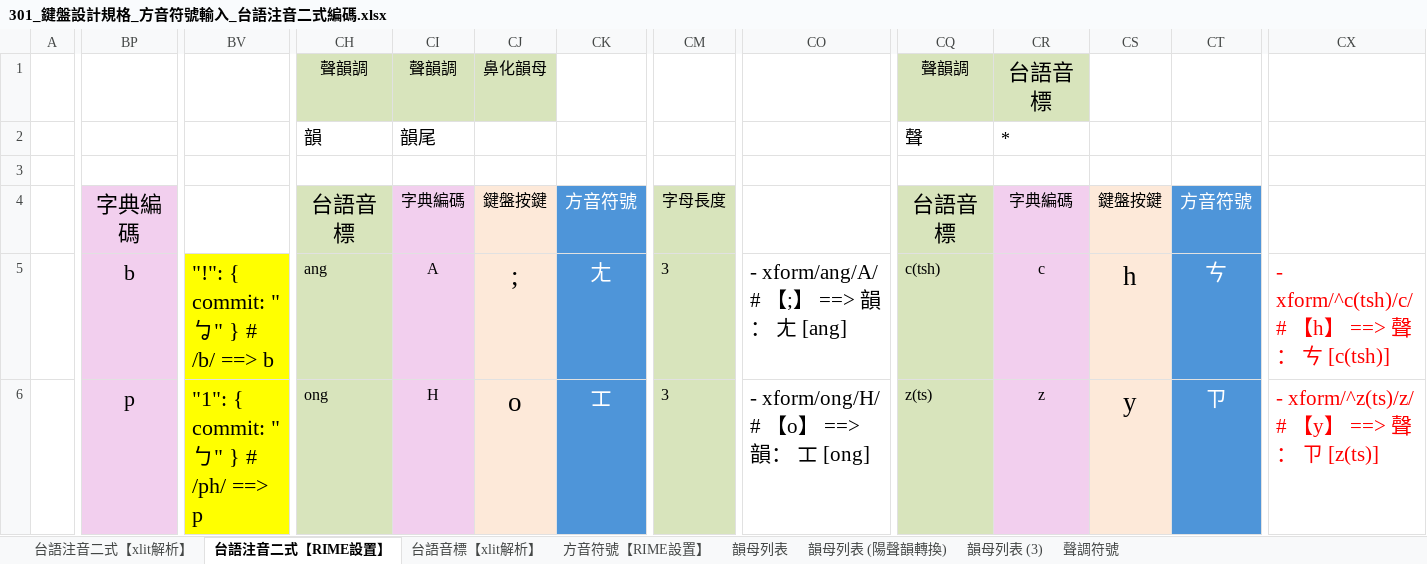
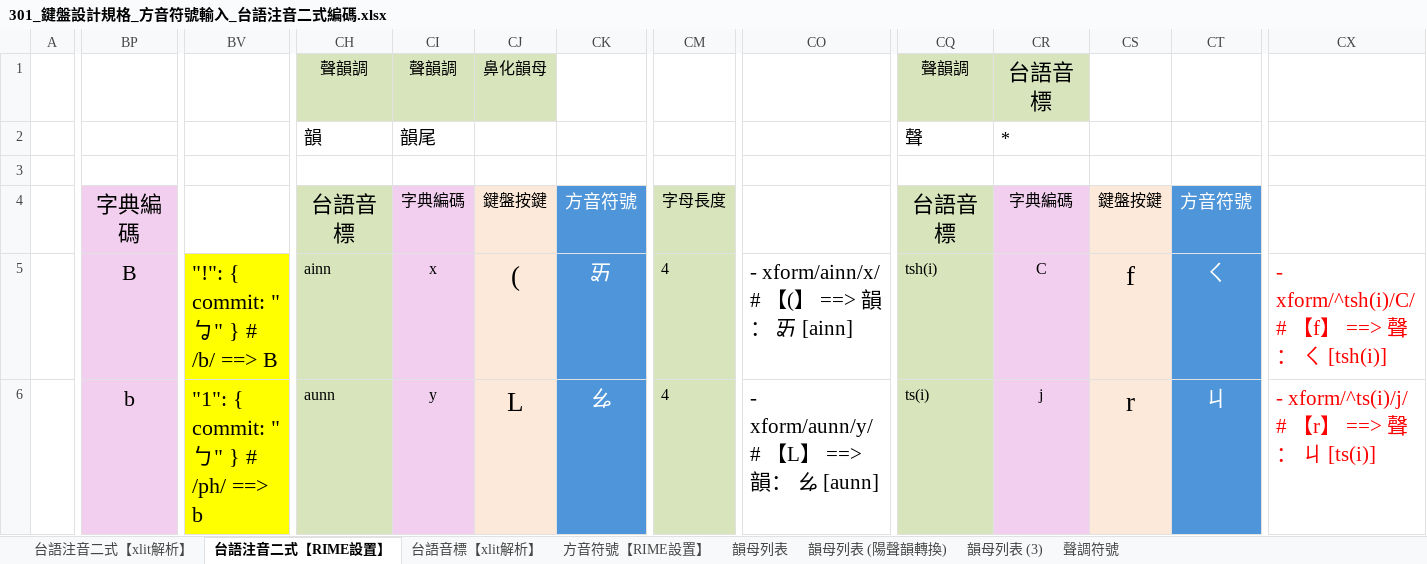
Before and after one commit to AlanJui/rime-tlpa, an Excel workbook: docs/301_鍵盤設計規格_方音符號輸入_台語注音二式編碼.xlsx, sheet 台語注音二式【RIME設置】, drawn as a sheet; only a part is shown, gaps mark what is left out; values as stored, in another font and other column widths than the file's, no borders; conditional formats not drawn; the diff covers the shown part only; the diff names each change by its address in the sheet, - before the commit and + after, or states it on an @@ line.

```diff
--- a/docs/301_鍵盤設計規格_方音符號輸入_台語注音二式編碼.xlsx (sheet 台語注音二式【RIME設置】)
+++ b/docs/301_鍵盤設計規格_方音符號輸入_台語注音二式編碼.xlsx (sheet 台語注音二式【RIME設置】)
-BP5: b
+BP5: B
-BV5: "!": { commit: "ㆠ" } # /b/ ==> b
+BV5: "!": { commit: "ㆠ" } # /b/ ==> B
-CH5: ang
+CH5: ainn
-CI5: A
+CI5: x
-CJ5: ;
+CJ5: (
-CK5: ㄤ
+CK5: ㆮ
-CM5:CM6: 3
+CM5:CM6: 4
-CO5: - xform/ang/A/ # 【;】 ==> 韻： ㄤ [ang]
+CO5: - xform/ainn/x/ # 【(】 ==> 韻： ㆮ [ainn]
-CQ5: c(tsh)
+CQ5: tsh(i)
-CR5: c
+CR5: C
-CS5: h
+CS5: f
-CT5: ㄘ
+CT5: ㄑ
-CX5: - xform/^c(tsh)/c/ # 【h】 ==> 聲： ㄘ [c(tsh)]
+CX5: - xform/^tsh(i)/C/ # 【f】 ==> 聲： ㄑ [tsh(i)]
-BP6: p
+BP6: b
-BV6: "1": { commit: "ㄅ" } # /ph/ ==> p
+BV6: "1": { commit: "ㄅ" } # /ph/ ==> b
-CH6: ong
+CH6: aunn
-CI6: H
+CI6: y
-CJ6: o
+CJ6: L
-CK6: ㆲ
+CK6: ㆯ
-CO6: - xform/ong/H/ # 【o】 ==> 韻： ㆲ [ong]
+CO6: - xform/aunn/y/ # 【L】 ==> 韻： ㆯ [aunn]
-CQ6: z(ts)
+CQ6: ts(i)
-CR6: z
+CR6: j
-CS6: y
+CS6: r
-CT6: ㄗ
+CT6: ㄐ
-CX6: - xform/^z(ts)/z/ # 【y】 ==> 聲： ㄗ [z(ts)]
+CX6: - xform/^ts(i)/j/ # 【r】 ==> 聲： ㄐ [ts(i)]
```
Also changed, not shown: 8 added rows, 8 removed rows, 443 edited cells and cell formats elsewhere in this sheet, sheet 方音符號【RIME設置】, sheet 台語注音二式【xlit解析】, formulas that keep their value, docs/102_RIME對照工具【方音符號】.xlsx, 3 other files.
